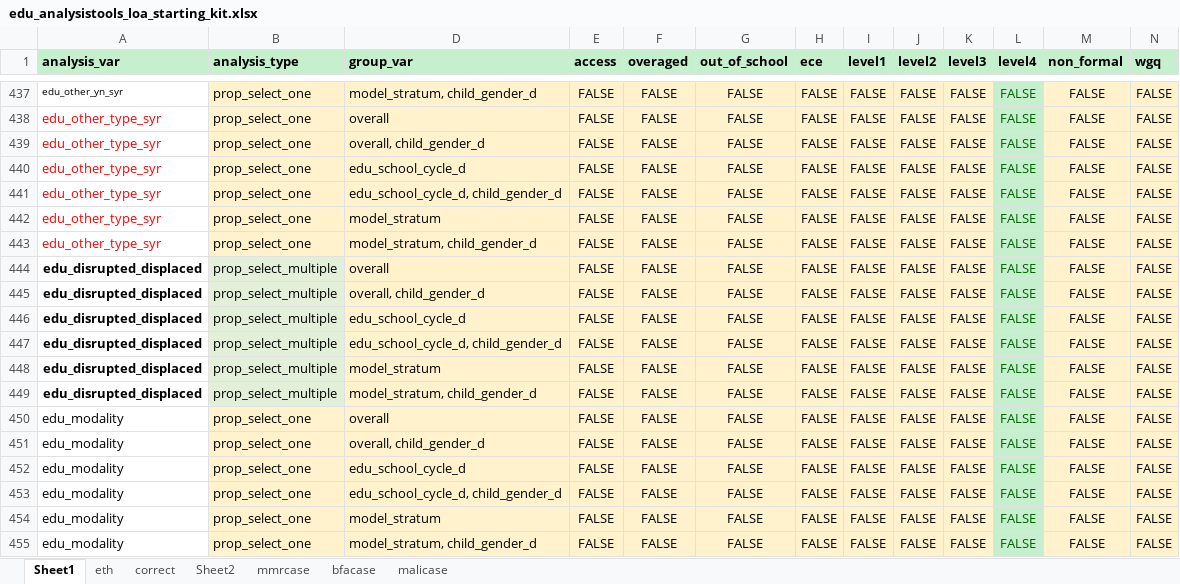
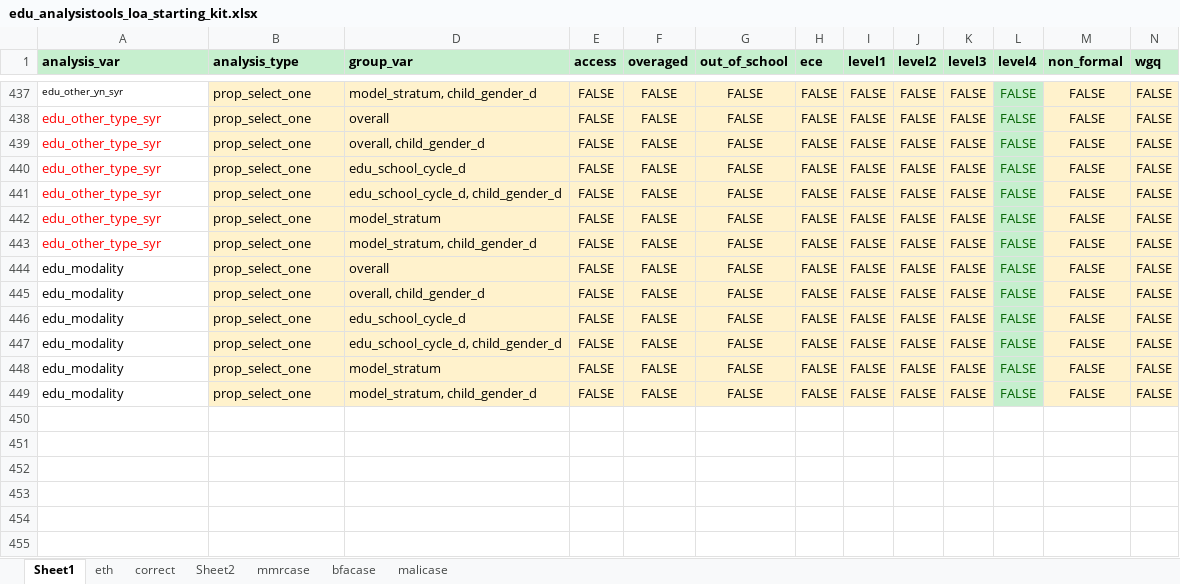
Before and after one commit to martivit/EduAnalysisTool, an Excel workbook: input_tool/03_loa/edu_analysistools_loa_starting_kit.xlsx, sheet Sheet1, drawn as a sheet; only a part is shown, gaps mark what is left out; values as stored, in another font and other column widths than the file's, no borders; conditional formats not drawn; the diff names each change by its address in the sheet, - before the commit and + after, or states it on an @@ line.

```diff
--- a/input_tool/03_loa/edu_analysistools_loa_starting_kit.xlsx (sheet Sheet1)
+++ b/input_tool/03_loa/edu_analysistools_loa_starting_kit.xlsx (sheet Sheet1)
-row 444: edu_disrupted_displaced | prop_select_multiple | overall | FALSE | FALSE | FALSE | FALSE | FALSE | FALSE | FALSE | FALSE | FALSE | FALSE
-row 445: edu_disrupted_displaced | prop_select_multiple | overall, child_gender_d | FALSE | FALSE | FALSE | FALSE | FALSE | FALSE | FALSE | FALSE | FALSE | FALSE
-row 446: edu_disrupted_displaced | prop_select_multiple | edu_school_cycle_d | FALSE | FALSE | FALSE | FALSE | FALSE | FALSE | FALSE | FALSE | FALSE | FALSE
-row 447: edu_disrupted_displaced | prop_select_multiple | edu_school_cycle_d, child_gender_d | FALSE | FALSE | FALSE | FALSE | FALSE | FALSE | FALSE | FALSE | FALSE | FALSE
-row 448: edu_disrupted_displaced | prop_select_multiple | model_stratum | FALSE | FALSE | FALSE | FALSE | FALSE | FALSE | FALSE | FALSE | FALSE | FALSE
-row 449: edu_disrupted_displaced | prop_select_multiple | model_stratum, child_gender_d | FALSE | FALSE | FALSE | FALSE | FALSE | FALSE | FALSE | FALSE | FALSE | FALSE
```
Also changed, not shown: input_tool/edu_indicator_labelling.xlsx, 6 other files.
